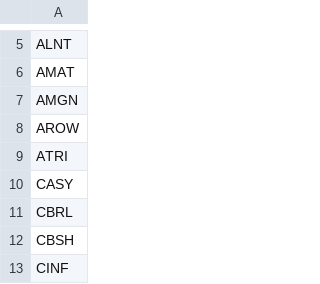
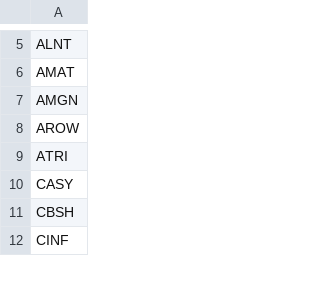
Before and after one commit to JasonHertz/finance, a CSV file: corrPrices.csv, drawn as a sheet; only a part is shown, gaps mark what is left out; the diff names each change by its address in the sheet, - before the commit and + after, or states it on an @@ line.

Commit message:
Update corrPrices.csv

```diff
--- a/corrPrices.csv
+++ b/corrPrices.csv
-row 11: CBRL
```
